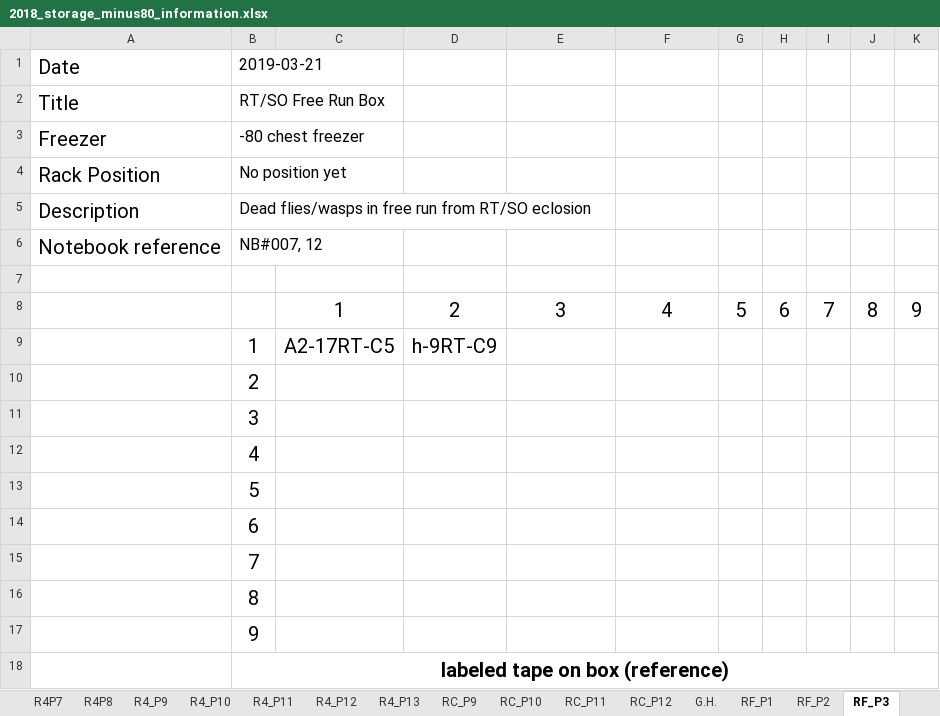
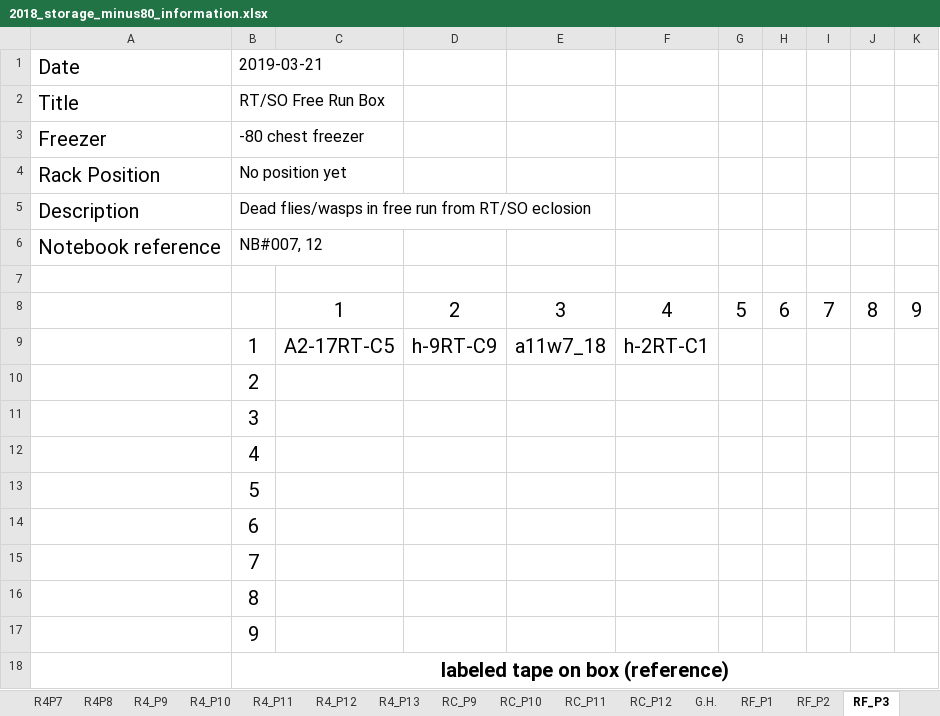
Before and after one commit to adnguyen/Circadian_rhythm_runs_seasonal_timing, an Excel workbook: Data/Storage/2018_storage_minus80_information.xlsx, sheet RF_P3, drawn as a sheet; values as stored, in another font and other column widths than the file's, no borders; the diff names each change by its address in the sheet, - before the commit and + after, or states it on an @@ line.

```diff
--- a/Data/Storage/2018_storage_minus80_information.xlsx (sheet RF_P3)
+++ b/Data/Storage/2018_storage_minus80_information.xlsx (sheet RF_P3)
-E9: (empty)
+E9: a11w7_18
-F9: (empty)
+F9: h-2RT-C1
```
Also changed, not shown: sheet RC_P11, Data/2018-08-14_master_datac_2018_collection_year.xlsx, 1 other file.
